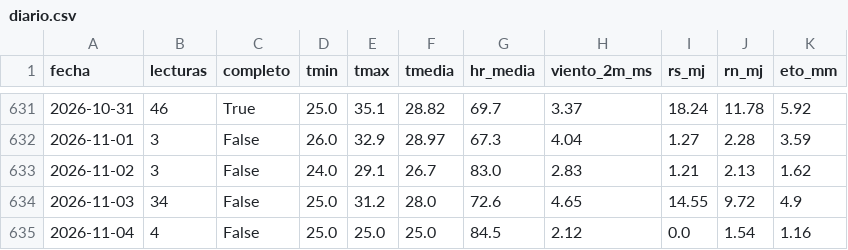
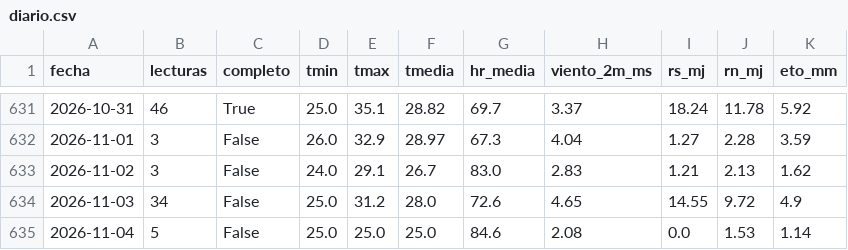
Before and after one commit to JosueValdiviezoS/Cecasp, a CSV file: data/diario.csv, drawn as a sheet; only a part is shown, gaps mark what is left out.

```diff
--- a/data/diario.csv
+++ b/data/diario.csv
@@ -634,2 +634,2 @@ fecha,lecturas,completo,tmin,tmax,tmedia,hr_media,viento_2m_ms,rs_mj,rn_mj,eto_m
 2026-11-03,34,False,25.0,31.2,28.0,72.6,4.65,14.55,9.72,4.9
-2026-11-04,4,False,25.0,25.0,25.0,84.5,2.12,0.0,1.54,1.16
+2026-11-04,5,False,25.0,25.0,25.0,84.6,2.08,0.0,1.53,1.14
```
Also changed, not shown: data/etc_diaria.csv, 2 other files.
